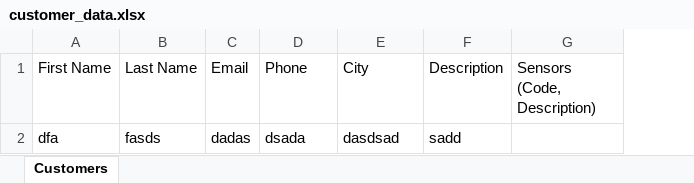
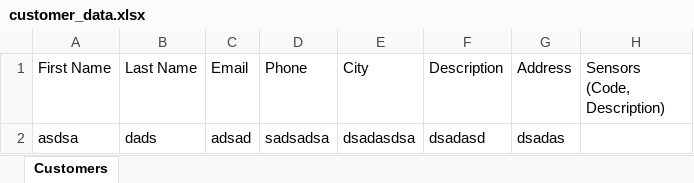
Before and after one commit to Ali-khajavi/Monitoring-kivy, an Excel workbook: customer_data.xlsx, sheet Customers, drawn as a sheet; values as stored, in another font and other column widths than the file's, no borders; removed rows and columns are numbered as before the commit, all else as after; the diff names each change by its address in the sheet, - before the commit and + after, or states it on an @@ line.

Commit message:
first commit

```diff
--- a/customer_data.xlsx (sheet Customers)
+++ b/customer_data.xlsx (sheet Customers)
+column G (Address), empty
-row 2: dfa | fasds | dadas | dsada | dasdsad | sadd
+row 2: asdsa | dads | adsad | sadsadsa | dsadasdsa | dsadasd | dsadas
```
Also changed, not shown: 3 other files.
